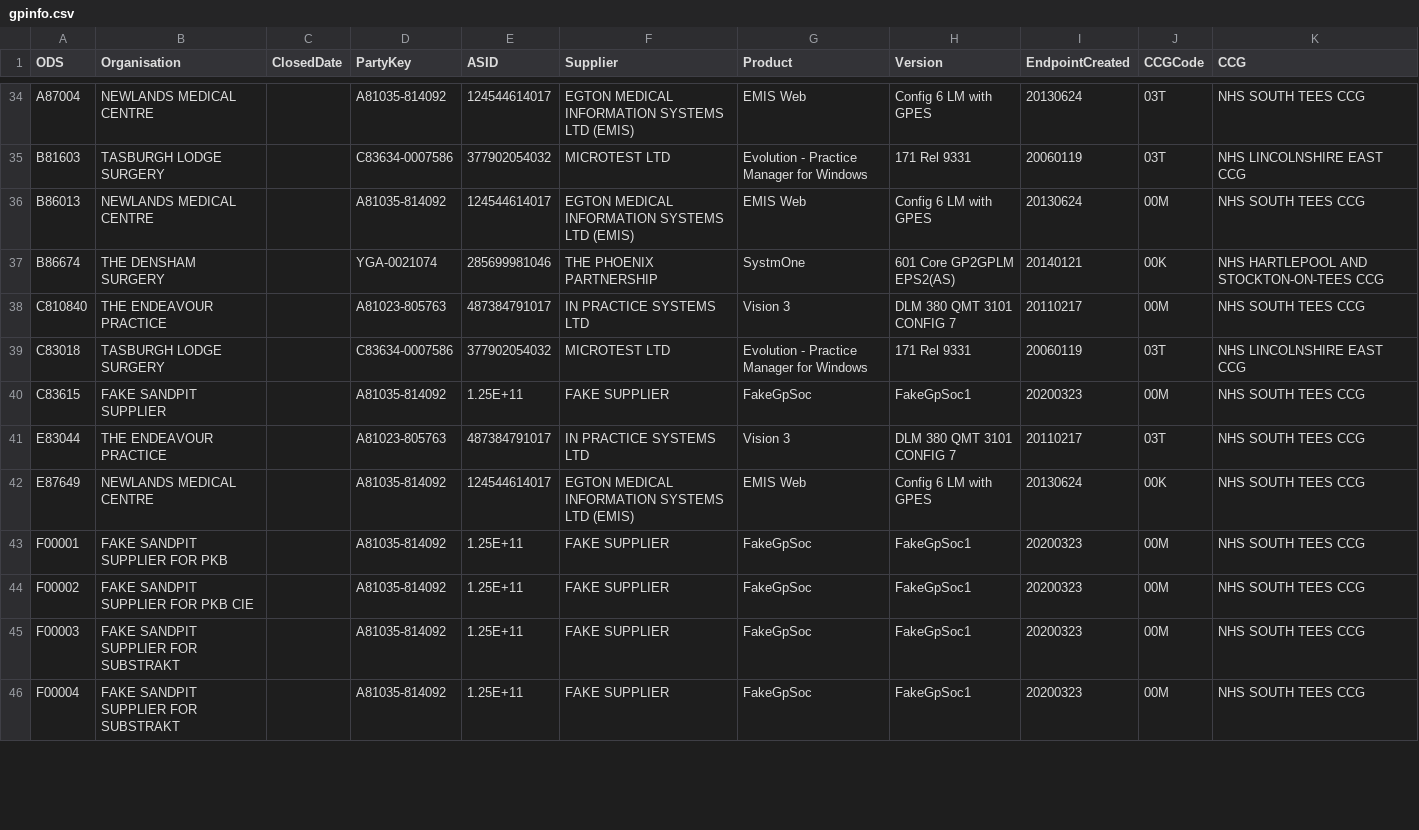
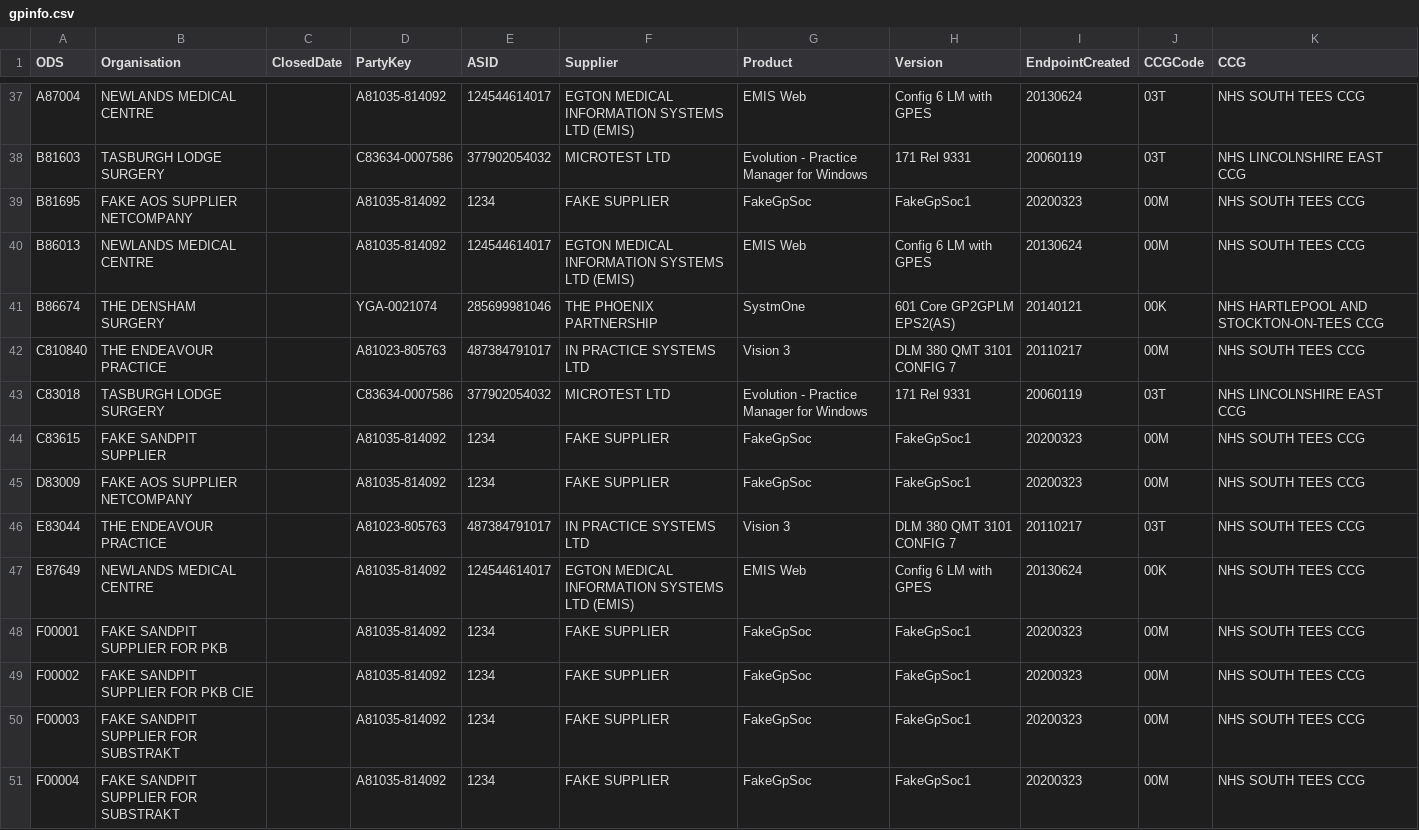
Before and after one commit to NHSDigital/nhs-app-api, a CSV file: backendworker/configurations/gpinfo.csv, drawn as a sheet; only a part is shown, gaps mark what is left out; the diff covers the shown part only.

Commit message:
NHSO-15528: Netcompany test data to support p5 plus changes, also target correct netco environment when targetting login AOS

```diff
--- a/backendworker/configurations/gpinfo.csv
+++ b/backendworker/configurations/gpinfo.csv
@@ -35,2 +38,3 @@ A87004,NEWLANDS MEDICAL CENTRE,,A81035-814092,124544614017,EGTON MEDICAL INFORMA
 B81603,TASBURGH LODGE SURGERY,,C83634-0007586,377902054032,MICROTEST LTD,Evolution - Practice Manager for Windows,171 Rel 9331,20060119,03T,NHS LINCOLNSHIRE EAST CCG
+B81695,FAKE AOS SUPPLIER NETCOMPANY,,A81035-814092,1234,FAKE SUPPLIER,FakeGpSoc,FakeGpSoc1,20200323,00M,NHS SOUTH TEES CCG
 B86013,NEWLANDS MEDICAL CENTRE,,A81035-814092,124544614017,EGTON MEDICAL INFORMATION SYSTEMS LTD (EMIS),EMIS Web,Config 6 LM with GPES,20130624,00M,NHS SOUTH TEES CCG
@@ -39,8 +43,9 @@ C810840,THE ENDEAVOUR PRACTICE,,A81023-805763,487384791017,IN PRACTICE SYSTEMS L
 C83018,TASBURGH LODGE SURGERY,,C83634-0007586,377902054032,MICROTEST LTD,Evolution - Practice Manager for Windows,171 Rel 9331,20060119,03T,NHS LINCOLNSHIRE EAST CCG
-C83615,FAKE SANDPIT SUPPLIER,,A81035-814092,1.25E+11,FAKE SUPPLIER,FakeGpSoc,FakeGpSoc1,20200323,00M,NHS SOUTH TEES CCG
+C83615,FAKE SANDPIT SUPPLIER,,A81035-814092,1234,FAKE SUPPLIER,FakeGpSoc,FakeGpSoc1,20200323,00M,NHS SOUTH TEES CCG
+D83009,FAKE AOS SUPPLIER NETCOMPANY,,A81035-814092,1234,FAKE SUPPLIER,FakeGpSoc,FakeGpSoc1,20200323,00M,NHS SOUTH TEES CCG
 E83044,THE ENDEAVOUR PRACTICE,,A81023-805763,487384791017,IN PRACTICE SYSTEMS LTD,Vision 3,DLM 380 QMT 3101 CONFIG 7,20110217,03T,NHS SOUTH TEES CCG
 E87649,NEWLANDS MEDICAL CENTRE,,A81035-814092,124544614017,EGTON MEDICAL INFORMATION SYSTEMS LTD (EMIS),EMIS Web,Config 6 LM with GPES,20130624,00K,NHS SOUTH TEES CCG
-F00001,FAKE SANDPIT SUPPLIER FOR PKB,,A81035-814092,1.25E+11,FAKE SUPPLIER,FakeGpSoc,FakeGpSoc1,20200323,00M,NHS SOUTH TEES CCG
-F00002,FAKE SANDPIT SUPPLIER FOR PKB CIE,,A81035-814092,1.25E+11,FAKE SUPPLIER,FakeGpSoc,FakeGpSoc1,20200323,00M,NHS SOUTH TEES CCG
-F00003,FAKE SANDPIT SUPPLIER FOR SUBSTRAKT,,A81035-814092,1.25E+11,FAKE SUPPLIER,FakeGpSoc,FakeGpSoc1,20200323,00M,NHS SOUTH TEES CCG
-F00004,FAKE SANDPIT SUPPLIER FOR SUBSTRAKT,,A81035-814092,1.25E+11,FAKE SUPPLIER,FakeGpSoc,FakeGpSoc1,20200323,00M,NHS SOUTH TEES CCG
+F00001,FAKE SANDPIT SUPPLIER FOR PKB,,A81035-814092,1234,FAKE SUPPLIER,FakeGpSoc,FakeGpSoc1,20200323,00M,NHS SOUTH TEES CCG
+F00002,FAKE SANDPIT SUPPLIER FOR PKB CIE,,A81035-814092,1234,FAKE SUPPLIER,FakeGpSoc,FakeGpSoc1,20200323,00M,NHS SOUTH TEES CCG
+F00003,FAKE SANDPIT SUPPLIER FOR SUBSTRAKT,,A81035-814092,1234,FAKE SUPPLIER,FakeGpSoc,FakeGpSoc1,20200323,00M,NHS SOUTH TEES CCG
+F00004,FAKE SANDPIT SUPPLIER FOR SUBSTRAKT,,A81035-814092,1234,FAKE SUPPLIER,FakeGpSoc,FakeGpSoc1,20200323,00M,NHS SOUTH TEES CCG
```
Also changed, not shown: 4 added rows and 19 edited cells elsewhere in this file, 3 other files.
